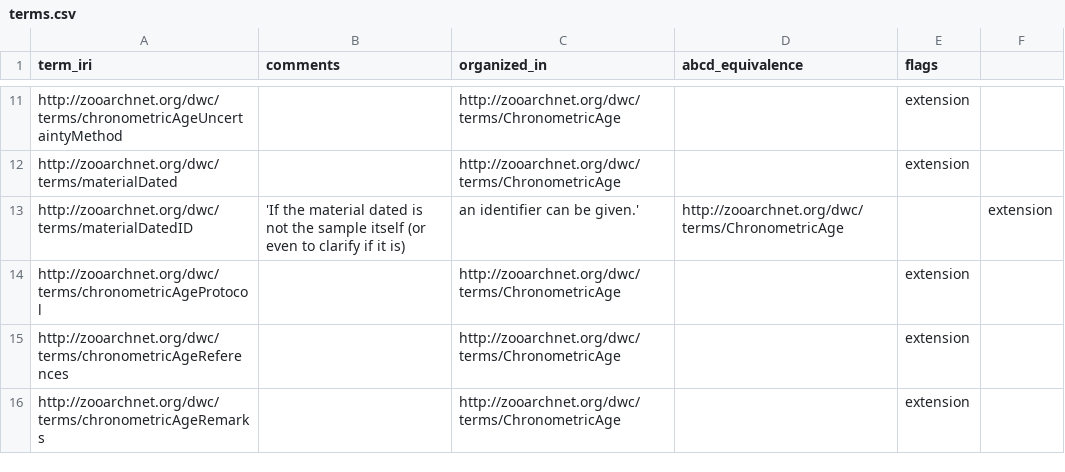
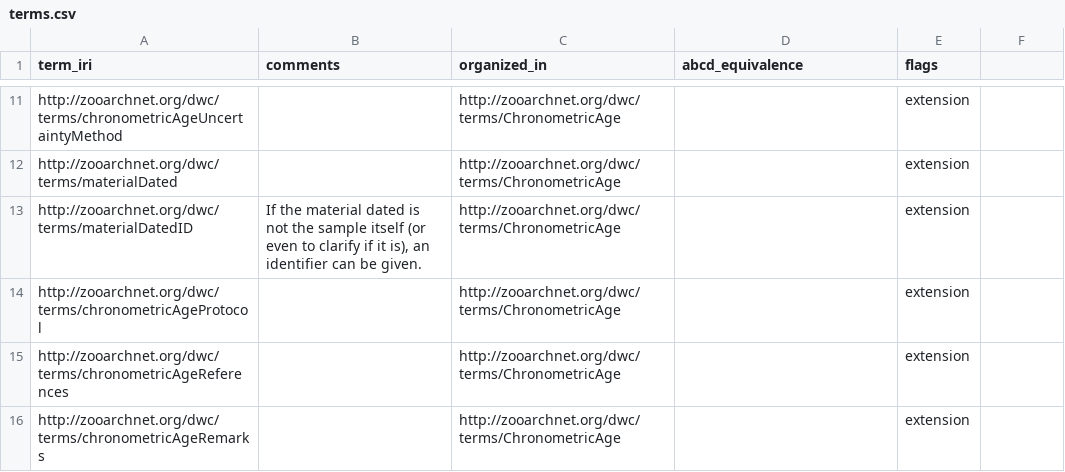
Before and after one commit to tdwg/chrono, a CSV file: build/config/terms.csv, drawn as a sheet; only a part is shown, gaps mark what is left out.

Commit message:
Update terms.csv

```diff
--- a/build/config/terms.csv
+++ b/build/config/terms.csv
@@ -12,3 +12,3 @@ http://zooarchnet.org/dwc/terms/chronometricAgeUncertaintyMethod,,http://zooarch
 http://zooarchnet.org/dwc/terms/materialDated,,http://zooarchnet.org/dwc/terms/ChronometricAge,,extension
-http://zooarchnet.org/dwc/terms/materialDatedID,'If the material dated is not the sample itself (or even to clarify if it is), an identifier can be given.',http://zooarchnet.org/dwc/terms/ChronometricAge,,extension
+http://zooarchnet.org/dwc/terms/materialDatedID,"If the material dated is not the sample itself (or even to clarify if it is), an identifier can be given.",http://zooarchnet.org/dwc/terms/ChronometricAge,,extension
 http://zooarchnet.org/dwc/terms/chronometricAgeProtocol,,http://zooarchnet.org/dwc/terms/ChronometricAge,,extension
```
